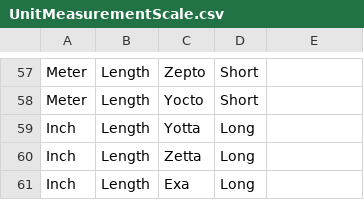
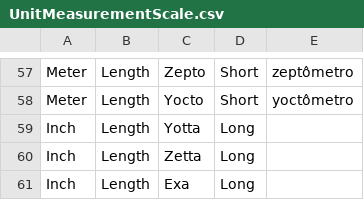
Before and after one commit to rodrigo-thomaz/Projeto-ART, a CSV file: souces/ART.Domotica.Repository/InitialFiles/UnitMeasurementScale.csv, drawn as a sheet; only a part is shown, gaps mark what is left out; the diff covers the shown part only; the diff names each change by its address in the sheet, - before the commit and + after, or states it on an @@ line.

```diff
--- a/souces/ART.Domotica.Repository/InitialFiles/UnitMeasurementScale.csv
+++ b/souces/ART.Domotica.Repository/InitialFiles/UnitMeasurementScale.csv
-E57: (empty)
+E57: zeptômetro
-E58: (empty)
+E58: yoctômetro
```
Also changed, not shown: 56 edited cells elsewhere in this file.
